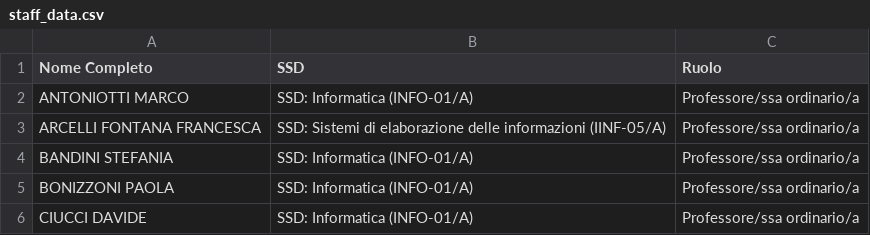
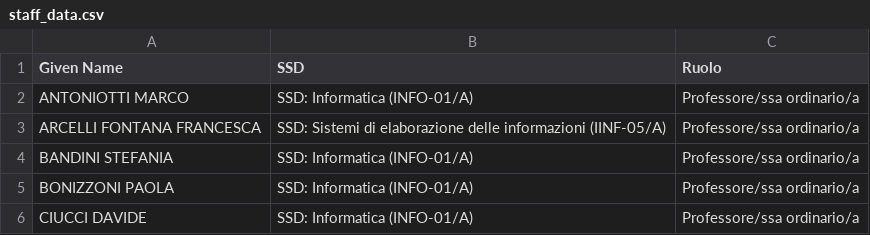
Before and after one commit to saraborello/UniMIB-ResearchGraph, a CSV file: data/raw/staff_data.csv, drawn as a sheet; only a part is shown.

```diff
--- a/data/raw/staff_data.csv
+++ b/data/raw/staff_data.csv
@@ -1,2 +1,2 @@
-Nome Completo,SSD,Ruolo
+Given Name,SSD,Ruolo
 ANTONIOTTI MARCO,SSD: Informatica  (INFO-01/A),Professore/ssa ordinario/a
```
Also changed, not shown: data/processed/professors_dip_info.csv, 2 other files.
